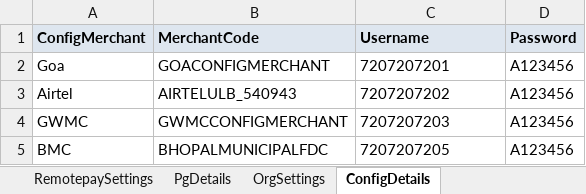
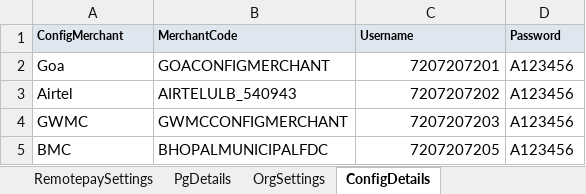
Before and after one commit to tularamsa1/ezeauto-rearch-automation-claude, an Excel workbook: DataProvider/merchant_user_creation.xlsx, sheet ConfigDetails, drawn as a sheet; values as stored, in another font and other column widths than the file's, no borders; the diff names each change by its address in the sheet, - before the commit and + after, or states it on an @@ line.

Commit message:
Replace merchant_user_creation.xlsx

```diff
--- a/DataProvider/merchant_user_creation.xlsx (sheet ConfigDetails)
+++ b/DataProvider/merchant_user_creation.xlsx (sheet ConfigDetails)
@@ A1:D1 text size: smaller @@
-C2:C5 alignment: left
+C2:C5 alignment: right
```
